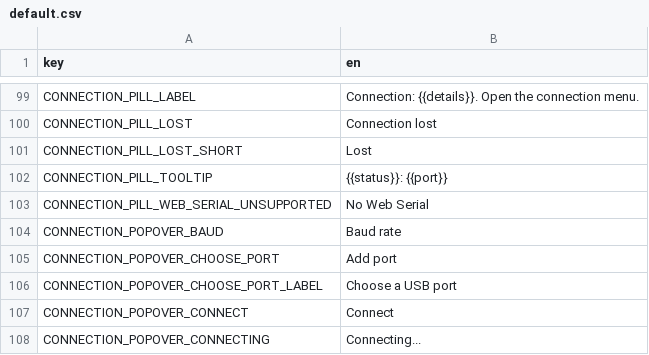
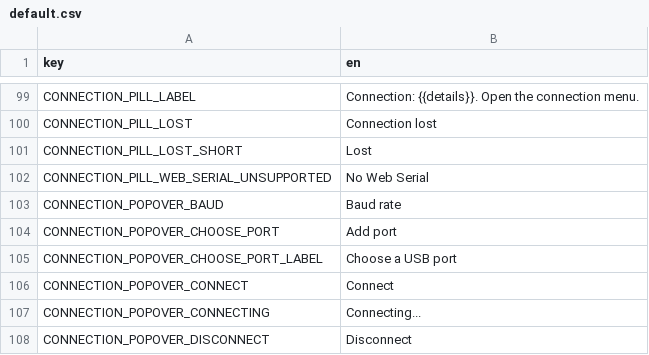
Before and after one commit to Korialstrazh/webgrbl, a CSV file: tools/localization/default.csv, drawn as a sheet; only a part is shown, gaps mark what is left out; the shorter side is filled out with more unchanged rows.

```diff
--- a/tools/localization/default.csv
+++ b/tools/localization/default.csv
@@ -101,3 +101,2 @@ CONNECTION_PILL_LOST;Connection lost
 CONNECTION_PILL_LOST_SHORT;Lost
-CONNECTION_PILL_TOOLTIP;{{status}}: {{port}}
 CONNECTION_PILL_WEB_SERIAL_UNSUPPORTED;No Web Serial
```
Also changed, not shown: 4 other files.
